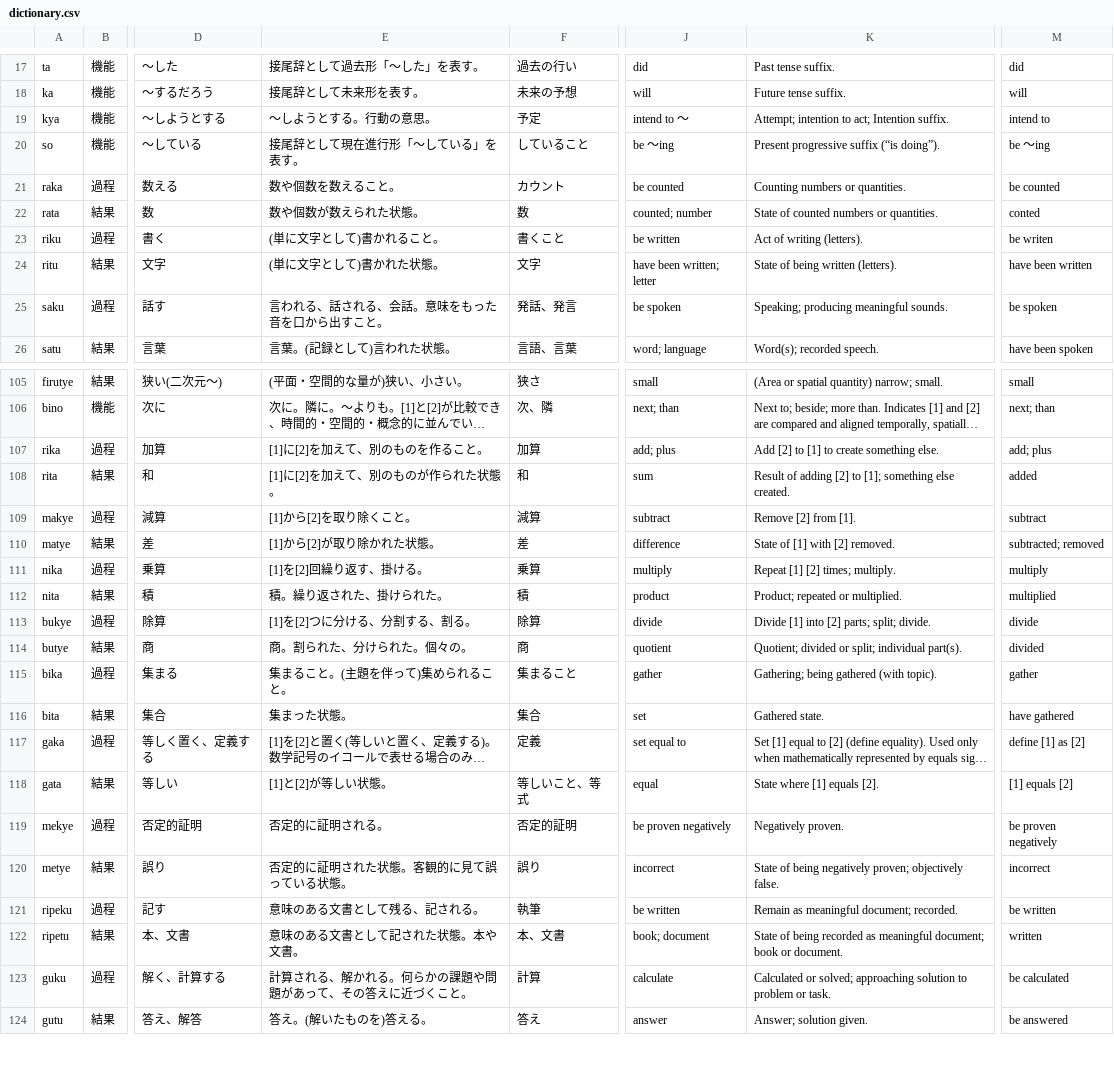
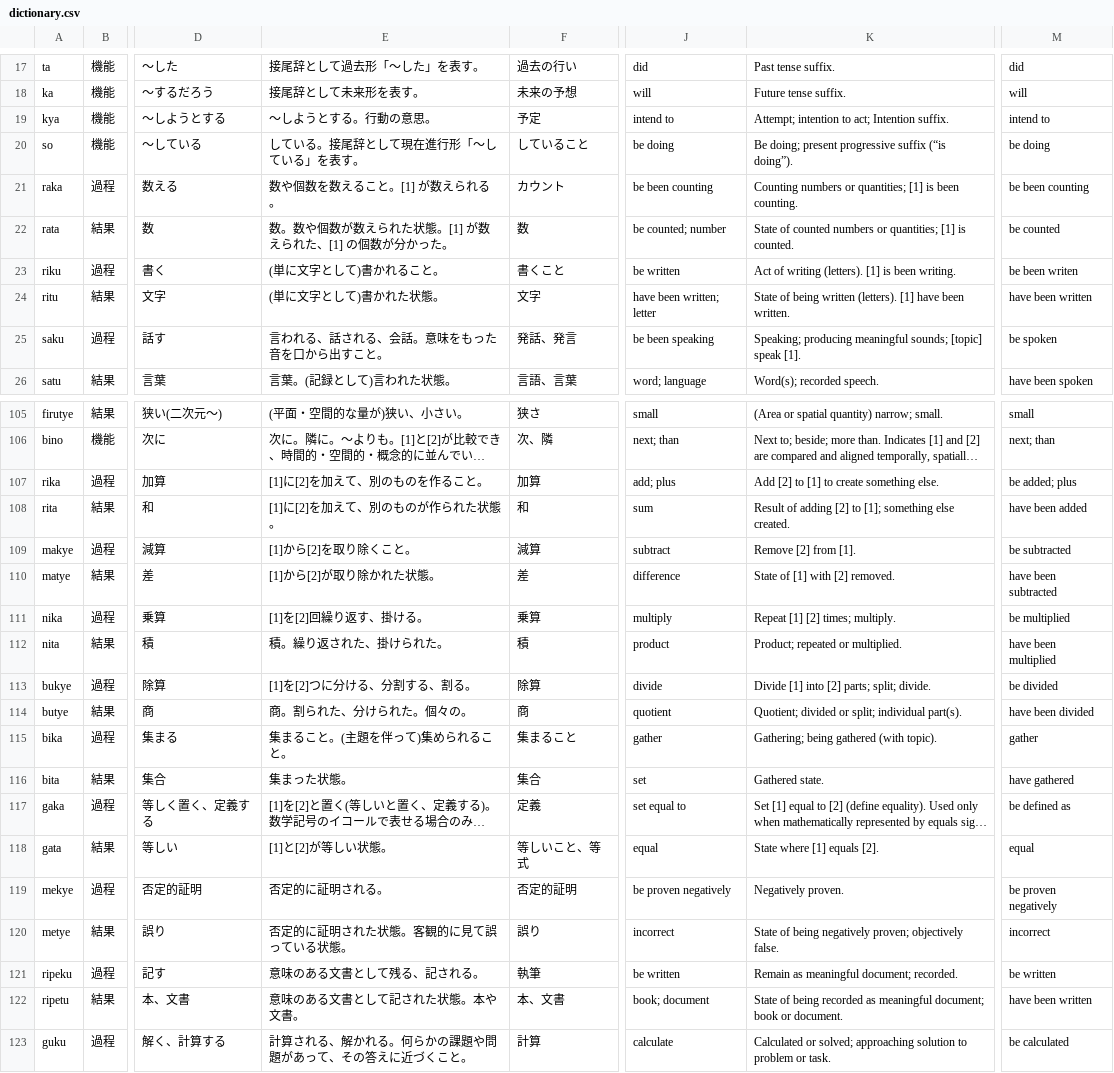
Before and after one commit to mino-ri/mino-ri.github.io, a CSV file: satukitan/dictionary.csv, drawn as a sheet; only a part is shown, gaps mark what is left out; the shorter side is filled out with more unchanged rows; long unchanged cells end in …; the diff covers the shown part only; the diff names each change by its address in the sheet, - before the commit and + after, or states it on an @@ line.

Commit message:
[update] SatuKitan dictionary

```diff
--- a/satukitan/dictionary.csv
+++ b/satukitan/dictionary.csv
-J19: intend to ～
+J19: intend to
-E20: 接尾辞として現在進行形「～している」を表す。
+E20: している。接尾辞として現在進行形「～している」を表す。
-J20: be ～ing
+J20: be doing
-K20: Present progressive suffix (“is doing”).
+K20: Be doing; present progressive suffix (“is doing”).
-M20: be ～ing
+M20: be doing
-E21: 数や個数を数えること。
+E21: 数や個数を数えること。[1] が数えられる。
-J21: be counted
+J21: be been counting
-K21: Counting numbers or quantities.
+K21: Counting numbers or quantities; [1] is been counting.
-M21: be counted
+M21: be been counting
-E22: 数や個数が数えられた状態。
+E22: 数。数や個数が数えられた状態。[1] が数えられた、[1] の個数が分かった。
-J22: counted; number
+J22: be counted; number
-K22: …numbers or quantities.
+K22: …numbers or quantities; [1] is counted.
-M22: conted
+M22: be counted
-K23: Act of writing (letters).
+K23: Act of writing (letters). [1] is been writing.
-M23: be writen
+M23: be been writen
-K24: State of being written (letters).
+K24: State of being written (letters). [1] have been written.
-J25: be spoken
+J25: be been speaking
-K25: …producing meaningful sounds.
+K25: …producing meaningful sounds; [topic] speak [1].
-M107: add; plus
+M107: be added; plus
-M108: added
+M108: have been added
-M109: subtract
+M109: be subtracted
-M110: subtracted; removed
+M110: have been subtracted
-M111: multiply
+M111: be multiplied
-M112: multiplied
+M112: have been multiplied
-M113: divide
+M113: be divided
-M114: divided
+M114: have been divided
-M117: define [1] as [2]
+M117: be defined as
-M118: [1] equals [2]
+M118: equal
-M122: written
+M122: have been written
```
Also changed, not shown: 24 edited cells elsewhere in this file.
